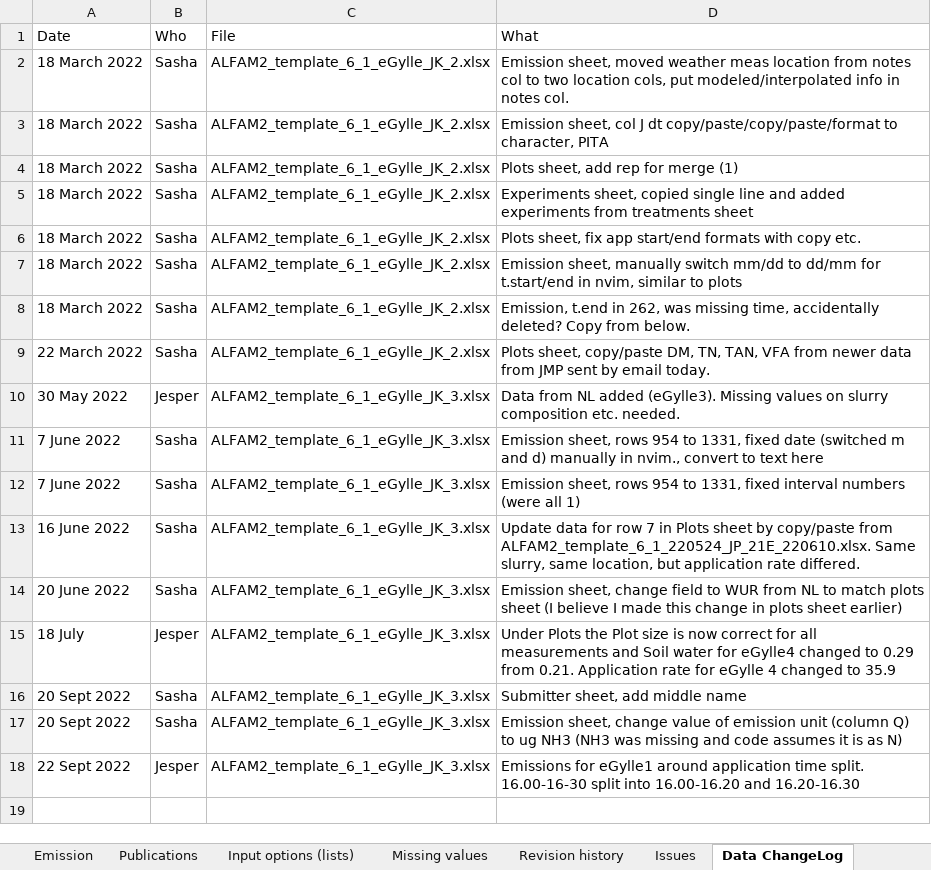
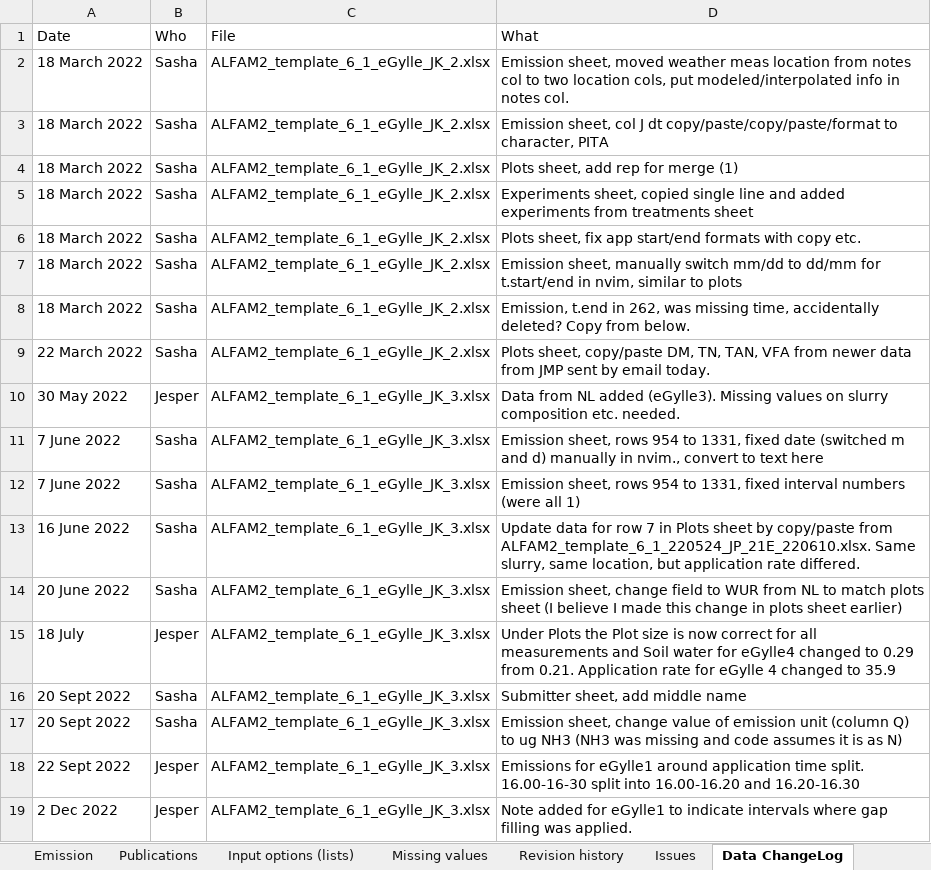
Before and after one commit to AU-BCE-EE/ALFAM2-data, an Excel workbook: data-submitted/03/AU/ALFAM2_template_6_1_eGylle_JK_3.xlsx, sheet Data ChangeLog, drawn as a sheet; values as stored, in another font and other column widths than the file's, no borders; the diff names each change by its address in the sheet, - before the commit and + after, or states it on an @@ line.

Commit message:
New eGylle input file from JNK.
With added notes on gap filling for eGylle1.

```diff
--- a/data-submitted/03/AU/ALFAM2_template_6_1_eGylle_JK_3.xlsx (sheet Data ChangeLog)
+++ b/data-submitted/03/AU/ALFAM2_template_6_1_eGylle_JK_3.xlsx (sheet Data ChangeLog)
+row 19: 2 Dec 2022 | Jesper | ALFAM2_template_6_1_eGylle_JK_3.xlsx | Note added for eGylle1 to indicate intervals where gap filling was applied.
```
Also changed, not shown: sheet Emission, 13 other files.
